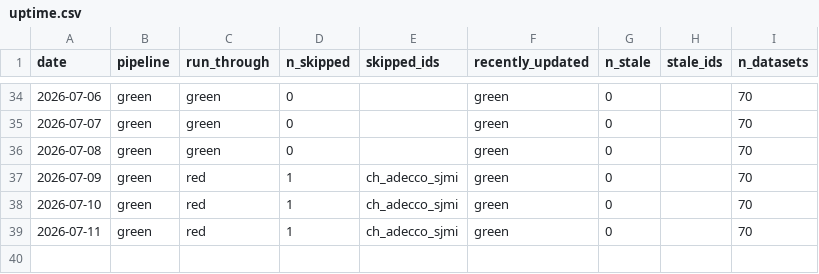
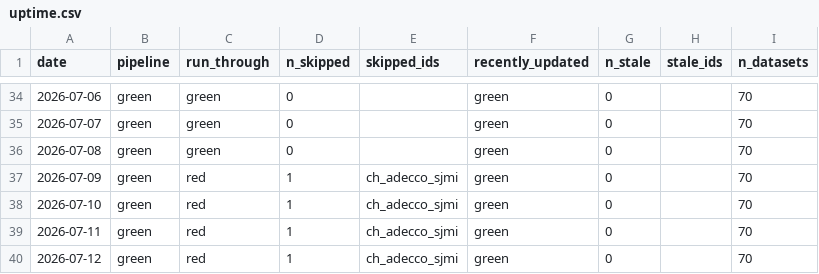
Before and after one commit to cynkra/dataseries-data, a CSV file: data/uptime.csv, drawn as a sheet; only a part is shown, gaps mark what is left out; the diff names each change by its address in the sheet, - before the commit and + after, or states it on an @@ line.

```diff
--- a/data/uptime.csv
+++ b/data/uptime.csv
+row 40: 2026-07-12 | green | red | 1 | ch_adecco_sjmi | green | 0 |  | 70
```
Also changed, not shown: 39 other files.
